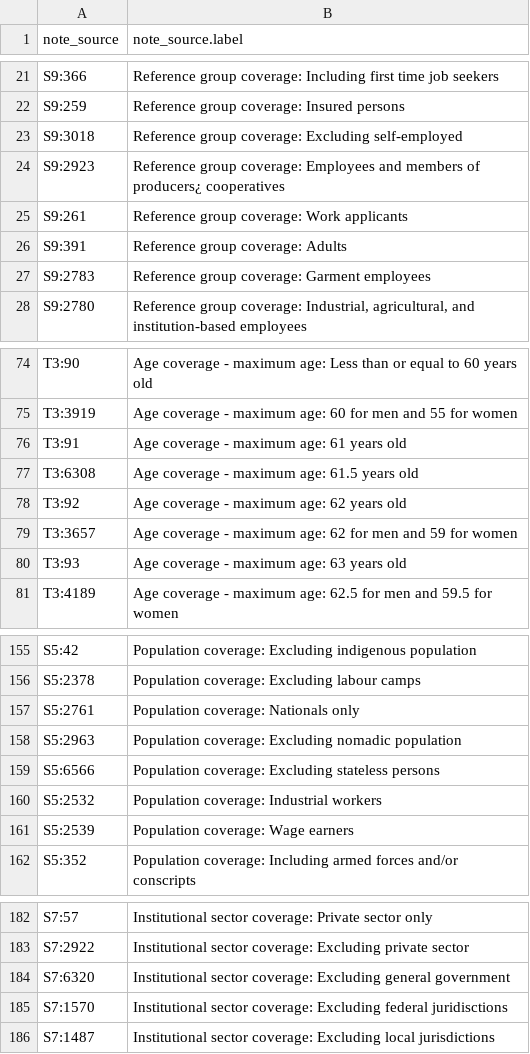
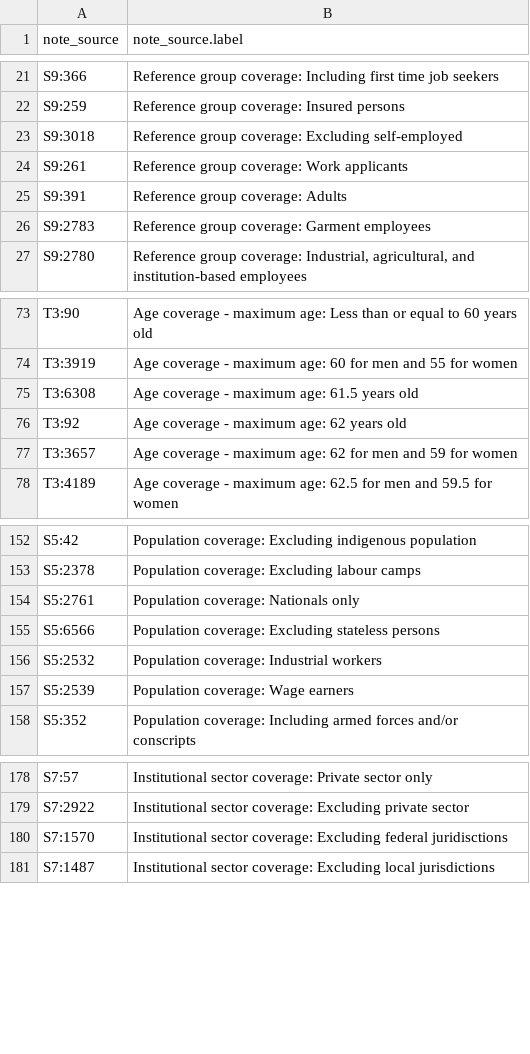
Before and after one commit to GYZ001/costmodel, a CSV file: data/raw/ilostat/dic_note_source.csv, drawn as a sheet; only a part is shown, gaps mark what is left out; the diff names each change by its address in the sheet, - before the commit and + after, or states it on an @@ line.

```diff
--- a/data/raw/ilostat/dic_note_source.csv
+++ b/data/raw/ilostat/dic_note_source.csv
-row 24: S9:2923 | Reference group coverage: Employees and members of producers¿ cooperatives
-row 76: T3:91 | Age coverage - maximum age: 61 years old
-row 80: T3:93 | Age coverage - maximum age: 63 years old
-row 158: S5:2963 | Population coverage: Excluding nomadic population
-row 184: S7:6320 | Institutional sector coverage: Excluding general government
```
Also changed, not shown: data/raw/ilostat/EAR_EHRA_SEX_CUR_NB_A.csv, data/raw/ilostat/EAR_EHRM_SEX_CUR_NB_A.csv, 7 other files.
